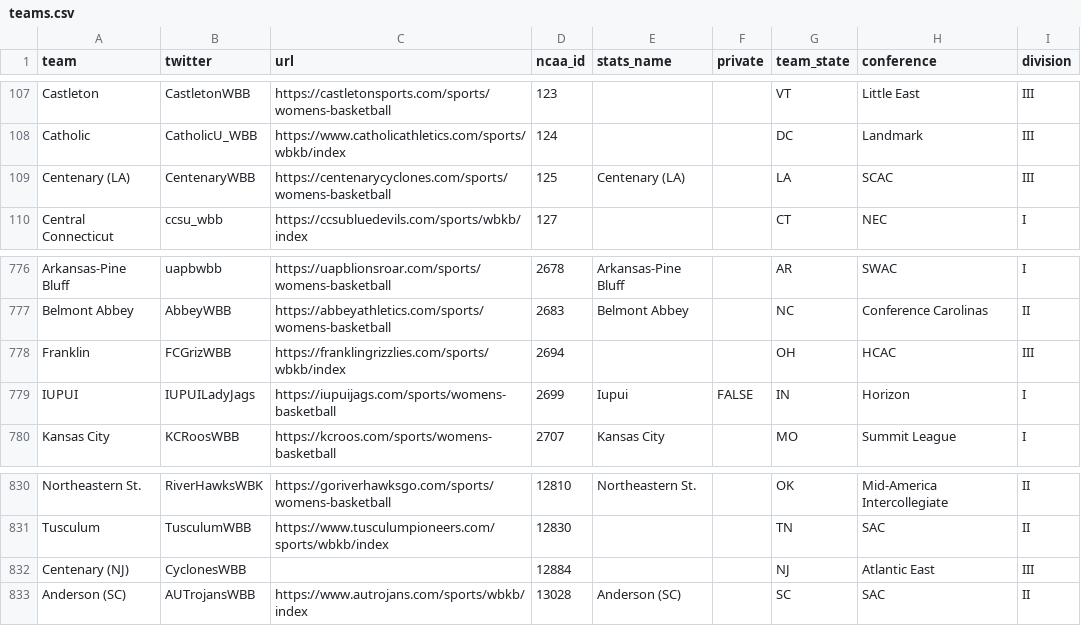
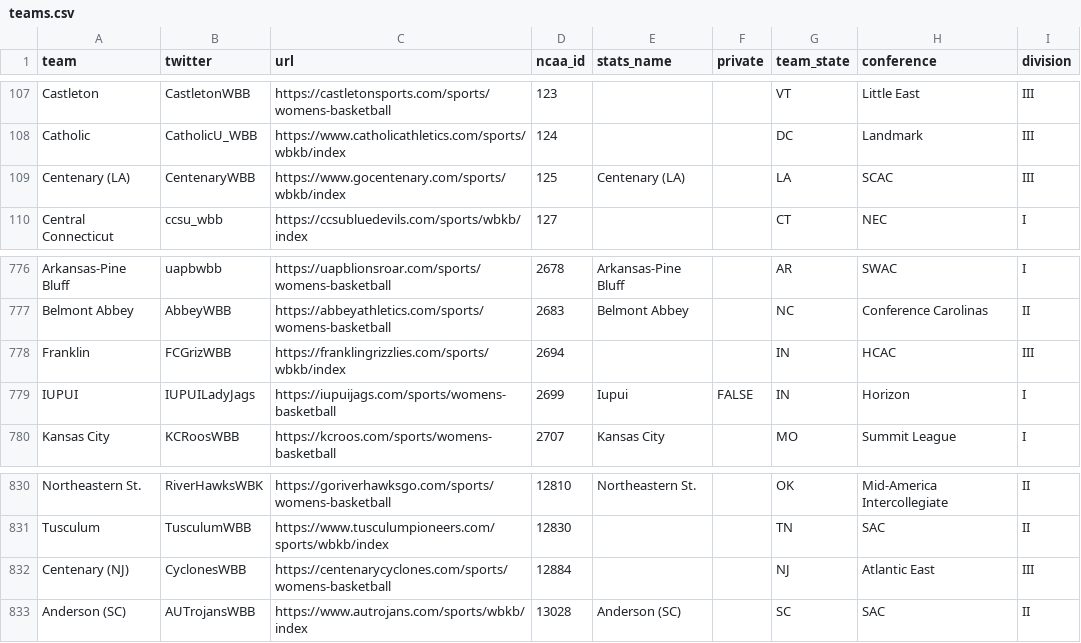
Before and after one commit to dwillis/wbb-rosters, a CSV file: teams.csv, drawn as a sheet; only a part is shown, gaps mark what is left out.

Commit message:
fixing teams

```diff
--- a/teams.csv
+++ b/teams.csv
@@ -108,3 +108,3 @@ Castleton,CastletonWBB,https://castletonsports.com/sports/womens-basketball,123,
 Catholic,CatholicU_WBB,https://www.catholicathletics.com/sports/wbkb/index,124,,,DC,Landmark,III
-Centenary (LA),CentenaryWBB,https://centenarycyclones.com/sports/womens-basketball,125,Centenary (LA),,LA,SCAC,III
+Centenary (LA),CentenaryWBB,https://www.gocentenary.com/sports/wbkb/index,125,Centenary (LA),,LA,SCAC,III
 Central Connecticut,ccsu_wbb,https://ccsubluedevils.com/sports/wbkb/index,127,,,CT,NEC,I
@@ -777,3 +777,3 @@ Arkansas-Pine Bluff,uapbwbb,https://uapblionsroar.com/sports/womens-basketball,2
 Belmont Abbey,AbbeyWBB,https://abbeyathletics.com/sports/womens-basketball,2683,Belmont Abbey,,NC,Conference Carolinas,II
-Franklin,FCGrizWBB,https://franklingrizzlies.com/sports/wbkb/index,2694,,,OH,HCAC,III
+Franklin,FCGrizWBB,https://franklingrizzlies.com/sports/wbkb/index,2694,,,IN,HCAC,III
 IUPUI,IUPUILadyJags,https://iupuijags.com/sports/womens-basketball,2699,Iupui,FALSE,IN,Horizon,I
@@ -831,3 +831,3 @@ Northeastern St.,RiverHawksWBK,https://goriverhawksgo.com/sports/womens-basketba
 Tusculum,TusculumWBB,https://www.tusculumpioneers.com/sports/wbkb/index,12830,,,TN,SAC,II
-Centenary (NJ),CyclonesWBB,,12884,,,NJ,Atlantic East,III
+Centenary (NJ),CyclonesWBB,https://centenarycyclones.com/sports/womens-basketball,12884,,,NJ,Atlantic East,III
 Anderson (SC),AUTrojansWBB,https://www.autrojans.com/sports/wbkb/index,13028,Anderson (SC),,SC,SAC,II
```
Also changed, not shown: 1 other file.
